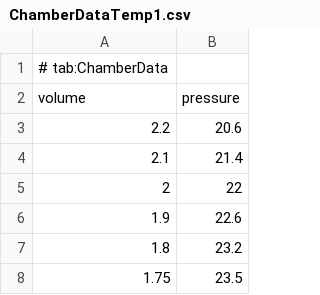
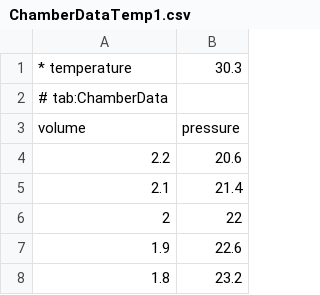
Before and after one commit to MantisLords/Mantis, a CSV file: Mantis.Workspace/C1_Trials/V31_RealGasStateVariables/Data_Smailagic_Karb/Data/ChamberDataTemp1.csv, drawn as a sheet; only a part is shown; the shorter side is filled out with more unchanged rows.

Commit message:
Plots about done, Error bars missing because im not sure how big the errors are. A few values need to be calculated and a fit to is to be made in the 3rd graph. The fit in the first graph is garbage becuase i dont know what to do there

```diff
--- a/Mantis.Workspace/C1_Trials/V31_RealGasStateVariables/Data_Smailagic_Karb/Data/ChamberDataTemp1.csv
+++ b/Mantis.Workspace/C1_Trials/V31_RealGasStateVariables/Data_Smailagic_Karb/Data/ChamberDataTemp1.csv
@@ -1 +1,2 @@
+* temperature,30.3
 # tab:ChamberData
```
Also changed, not shown: Mantis.Workspace/C1_Trials/V31_RealGasStateVariables/Data_Smailagic_Karb/Data/ChamberDataTemp2.csv, Mantis.Workspace/C1_Trials/V31_RealGasStateVariables/Data_Smailagic_Karb/Data/ChamberDataTemp3.csv, 7 other files.
